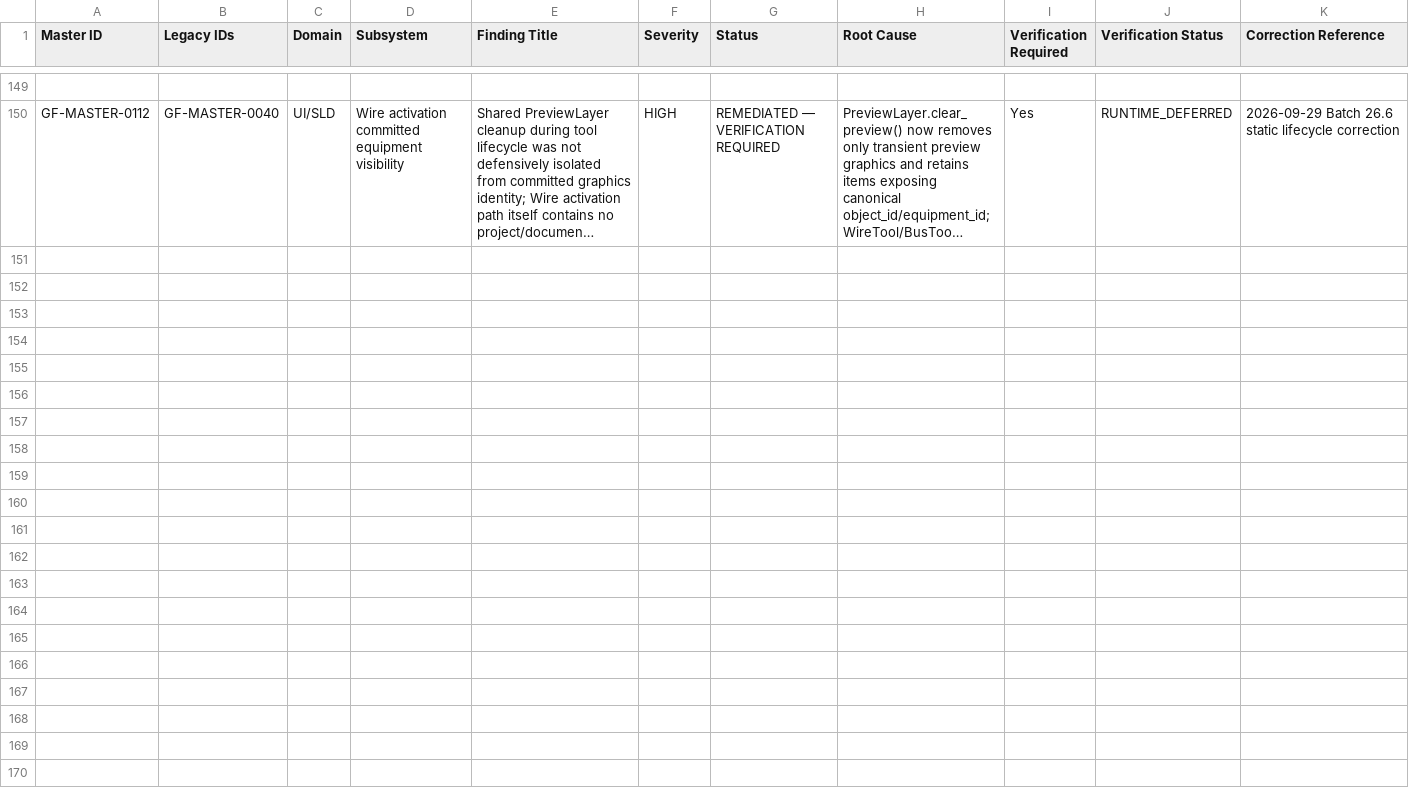
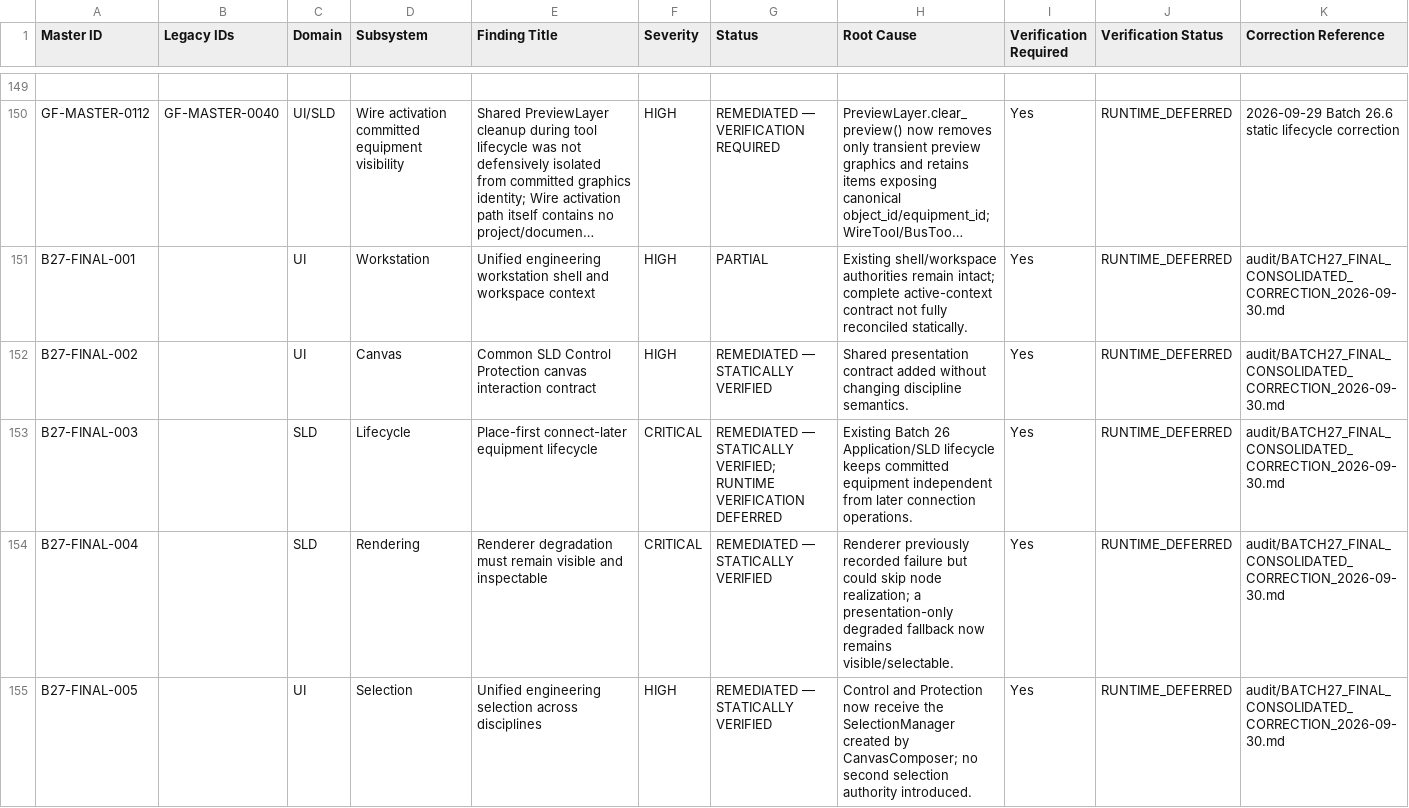
Before and after one commit to SubhenduMishra29/GridForge, a CSV file: audit/MASTER_AUDIT_REGISTER.csv, drawn as a sheet; only a part is shown, gaps mark what is left out; long unchanged cells end in …; rows hold the shown columns only; the diff covers the shown part only; the diff names each change by its address in the sheet, - before the commit and + after, or states it on an @@ line.

Commit message:
Batch 27: reconcile consolidated correction register

```diff
--- a/audit/MASTER_AUDIT_REGISTER.csv
+++ b/audit/MASTER_AUDIT_REGISTER.csv
+row 151: B27-FINAL-001 |  | UI | Workstation | Unified engineering workstation shell and workspace context | HIGH | PARTIAL | Existing shell/workspace authorities remain intact; complete active-context contract not fully reconciled statically. | Yes | RUNTIME_DEFERRED | audit/BATCH27_FINAL_CONSOLIDATED_CORRECTION_2026-09-30.md
+row 152: B27-FINAL-002 |  | UI | Canvas | Common SLD Control Protection canvas interaction contract | HIGH | REMEDIATED — STATICALLY VERIFIED | Shared presentation contract added without changing discipline semantics. | Yes | RUNTIME_DEFERRED | audit/BATCH27_FINAL_CONSOLIDATED_CORRECTION_2026-09-30.md
+row 153: B27-FINAL-003 |  | SLD | Lifecycle | Place-first connect-later equipment lifecycle | CRITICAL | REMEDIATED — STATICALLY VERIFIED; RUNTIME VERIFICATION DEFERRED | Existing Batch 26 Application/SLD lifecycle keeps committed equipment independent from later connection operations. | Yes | RUNTIME_DEFERRED | audit/BATCH27_FINAL_CONSOLIDATED_CORRECTION_2026-09-30.md
+row 154: B27-FINAL-004 |  | SLD | Rendering | Renderer degradation must remain visible and inspectable | CRITICAL | REMEDIATED — STATICALLY VERIFIED | Renderer previously recorded failure but could skip node realization; a presentation-only degraded fallback now remains visible/selectable. | Yes | RUNTIME_DEFERRED | audit/BATCH27_FINAL_CONSOLIDATED_CORRECTION_2026-09-30.md
+row 155: B27-FINAL-005 |  | UI | Selection | Unified engineering selection across disciplines | HIGH | REMEDIATED — STATICALLY VERIFIED | Control and Protection now receive the SelectionManager created by CanvasComposer; no second selection authority introduced. | Yes | RUNTIME_DEFERRED | audit/BATCH27_FINAL_CONSOLIDATED_CORRECTION_2026-09-30.md
```
Also changed, not shown: 5 added rows elsewhere in this file.
